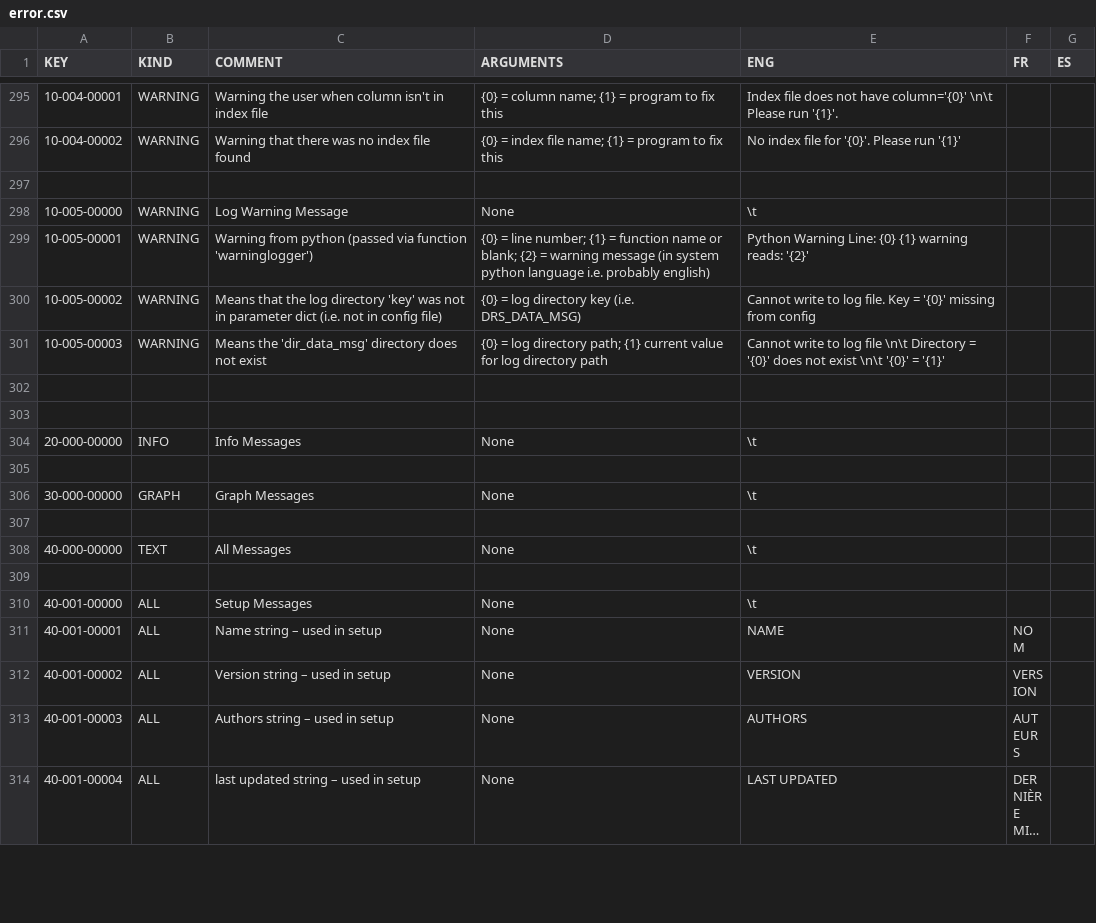
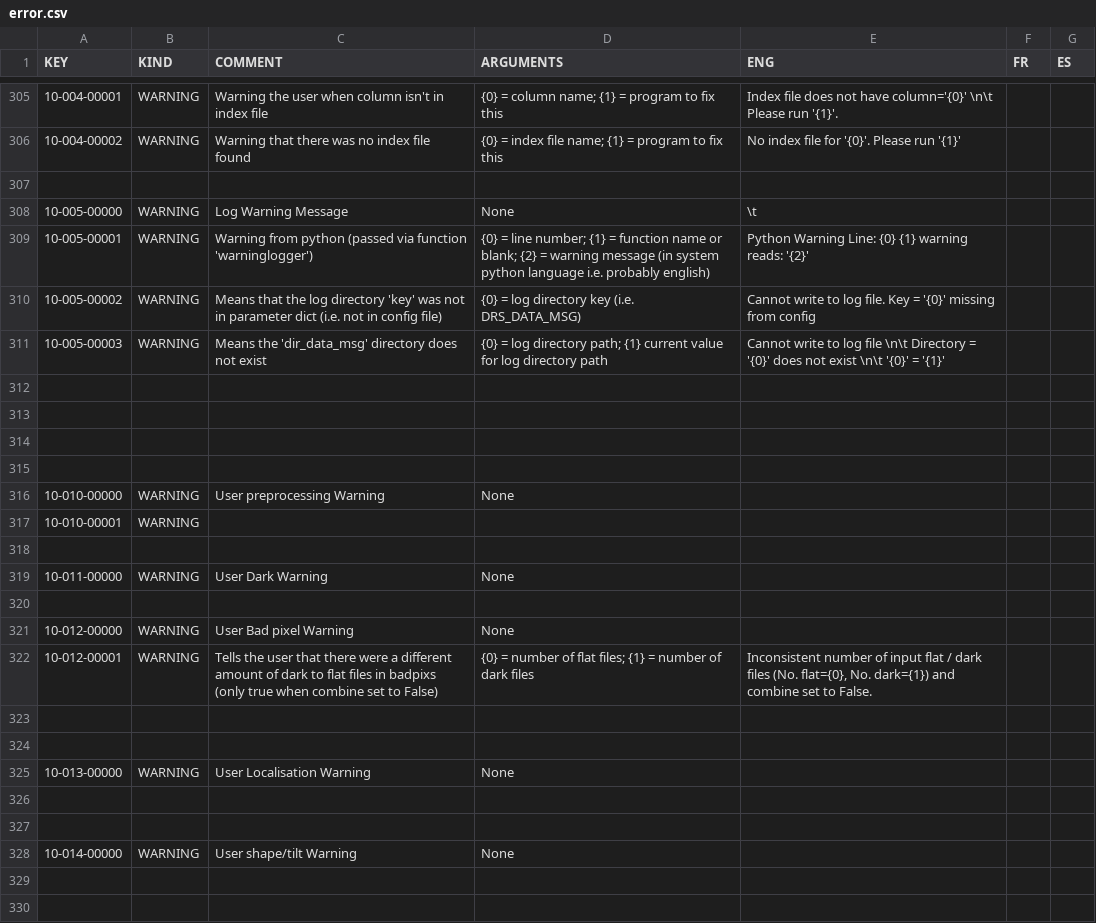
Before and after one commit to njcuk9999/apero-drs, a CSV file: INTROOT2/terrapipe/locale/databases/error.csv, drawn as a sheet; only a part is shown, gaps mark what is left out; the shorter side is filled out with more unchanged rows; long unchanged cells end in …; the diff covers the shown part only.

```diff
--- a/INTROOT2/terrapipe/locale/databases/error.csv
+++ b/INTROOT2/terrapipe/locale/databases/error.csv
@@ -301 +311,20 @@
 "10-005-00003","WARNING","Means the 'dir_data_msg' directory does not exist","{0} = log directory path; {1} current value for log directory path","Cannot write to log file \n\t Directory = '{0}' does not exist \n\t '{0}' = '{1}'","",""
+"","","","","","",""
+"","","","","","",""
+"","","","","","",""
+"","","","","","",""
+"10-010-00000","WARNING","User preprocessing Warning","None","","",""
+"10-010-00001","WARNING","","","","",""
+"","","","","","",""
+"10-011-00000","WARNING","User Dark Warning","None","","",""
+"","","","","","",""
+"10-012-00000","WARNING","User Bad pixel Warning","None","","",""
+"10-012-00001","WARNING","Tells the user that there were a different amount of dark to flat files in badpixs (only true when combine set to False)","{0} = number of flat files; {1} = number of dark files","Inconsistent number of input flat / dark files (No. flat={0}, No. dark={1}) and combine set to False.","",""
+"","","","","","",""
+"","","","","","",""
+"10-013-00000","WARNING","User Localisation Warning","None","","",""
+"","","","","","",""
+"","","","","","",""
+"10-014-00000","WARNING","User shape/tilt Warning","None","","",""
+"","","","","","",""
+"","","","","","",""
```
Also changed, not shown: 50 added rows and 7 edited cells elsewhere in this file, 2 other files.
